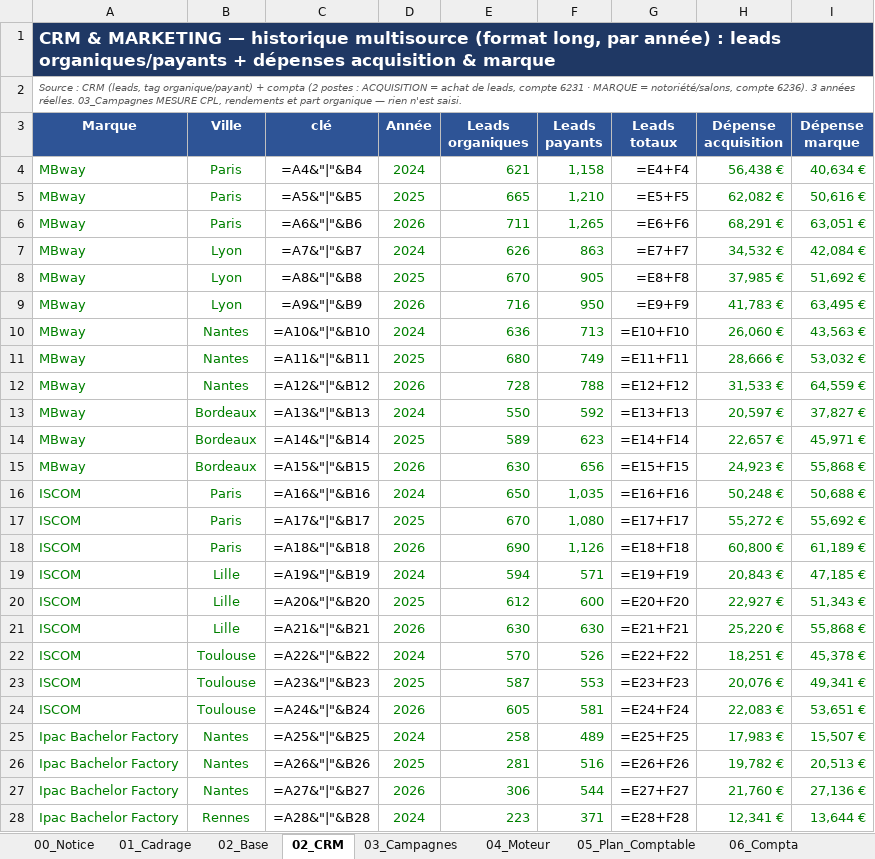
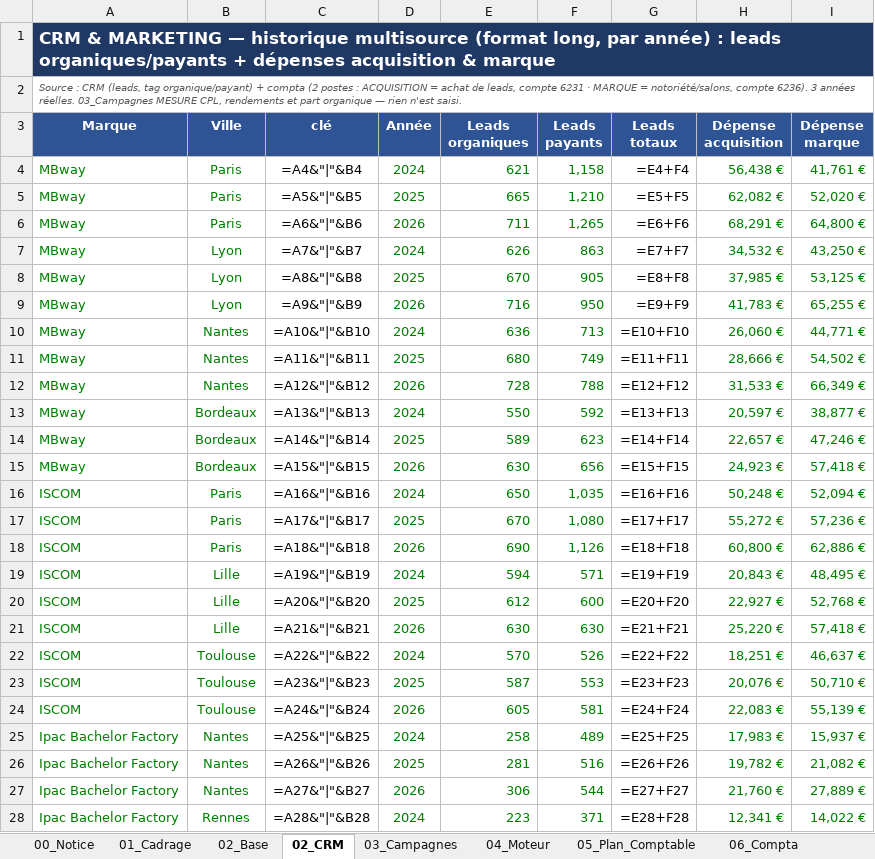
Before and after one commit to elmeziatims-art/demo5, an Excel workbook: eduservices/EDUSERVICES_Modele_CA_v3.xlsx, sheet 02_CRM, drawn as a sheet; only a part is shown; values as stored, in another font and other column widths than the file's, no borders; formulas without a stored value are shown as written; the diff covers the shown part only; the diff names each change by its address in the sheet, - before the commit and + after, or states it on an @@ line.

```diff
--- a/eduservices/EDUSERVICES_Modele_CA_v3.xlsx (sheet 02_CRM)
+++ b/eduservices/EDUSERVICES_Modele_CA_v3.xlsx (sheet 02_CRM)
-I4 (Dépense marque): 40,634 €
+I4 (Dépense marque): 41,761 €
-I5 (Dépense marque): 50,616 €
+I5 (Dépense marque): 52,020 €
-I6 (Dépense marque): 63,051 €
+I6 (Dépense marque): 64,800 €
-I7 (Dépense marque): 42,084 €
+I7 (Dépense marque): 43,250 €
-I8 (Dépense marque): 51,692 €
+I8 (Dépense marque): 53,125 €
-I9 (Dépense marque): 63,495 €
+I9 (Dépense marque): 65,255 €
-I10 (Dépense marque): 43,563 €
+I10 (Dépense marque): 44,771 €
-I11 (Dépense marque): 53,032 €
+I11 (Dépense marque): 54,502 €
-I12 (Dépense marque): 64,559 €
+I12 (Dépense marque): 66,349 €
-I13 (Dépense marque): 37,827 €
+I13 (Dépense marque): 38,877 €
-I14 (Dépense marque): 45,971 €
+I14 (Dépense marque): 47,246 €
-I15 (Dépense marque): 55,868 €
+I15 (Dépense marque): 57,418 €
-I16 (Dépense marque): 50,688 €
+I16 (Dépense marque): 52,094 €
-I17 (Dépense marque): 55,692 €
+I17 (Dépense marque): 57,236 €
-I18 (Dépense marque): 61,189 €
+I18 (Dépense marque): 62,886 €
-I19 (Dépense marque): 47,185 €
+I19 (Dépense marque): 48,495 €
-I20 (Dépense marque): 51,343 €
+I20 (Dépense marque): 52,768 €
-I21 (Dépense marque): 55,868 €
+I21 (Dépense marque): 57,418 €
-I22 (Dépense marque): 45,378 €
+I22 (Dépense marque): 46,637 €
-I23 (Dépense marque): 49,341 €
+I23 (Dépense marque): 50,710 €
-I24 (Dépense marque): 53,651 €
+I24 (Dépense marque): 55,139 €
-I25 (Dépense marque): 15,507 €
+I25 (Dépense marque): 15,937 €
-I26 (Dépense marque): 20,513 €
+I26 (Dépense marque): 21,082 €
-I27 (Dépense marque): 27,136 €
+I27 (Dépense marque): 27,889 €
-I28 (Dépense marque): 13,644 €
+I28 (Dépense marque): 14,022 €
```
Also changed, not shown: 17 edited cells elsewhere in this sheet, sheet 06_Compta, sheet 02_Base, sheet 04_Moteur, sheet 03_Campagnes, sheet 01_Cadrage, sheet 07_PnL, 1 more sheet, 1 other file.
